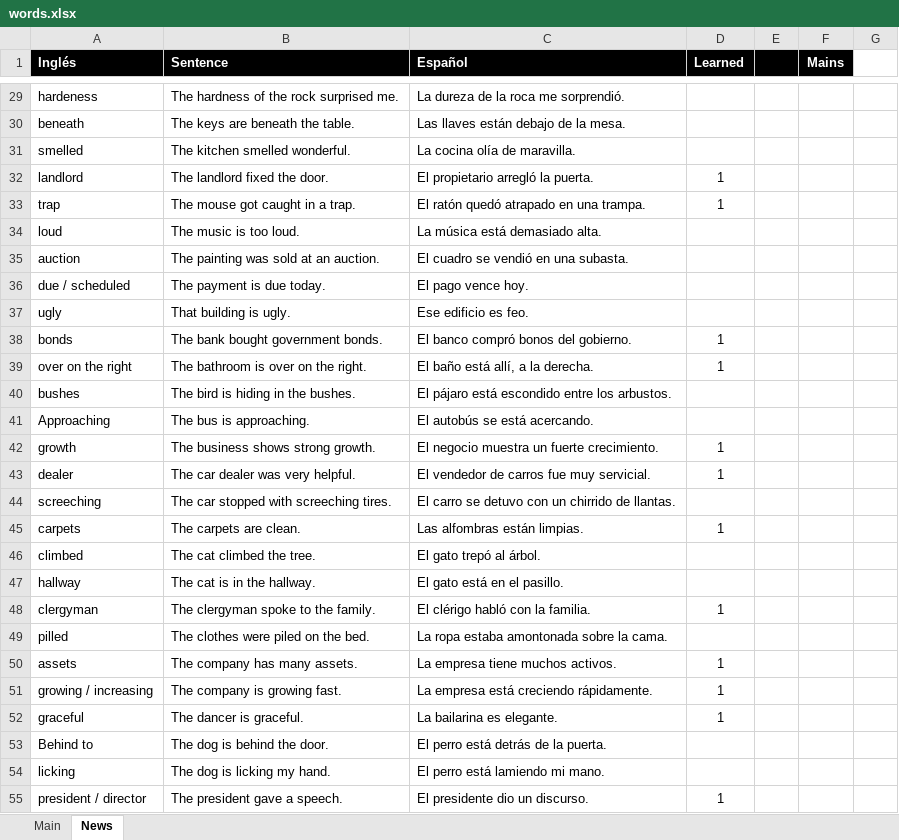
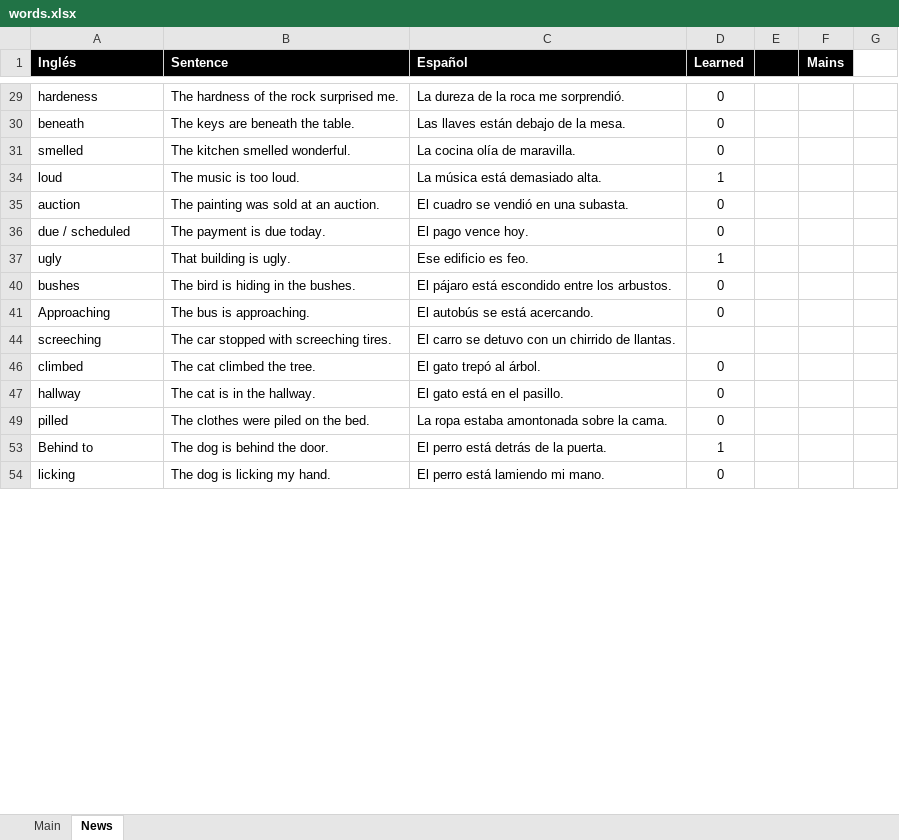
Before and after one commit to josebrx99/python, an Excel workbook: english/words.xlsx, sheet News, drawn as a sheet; only a part is shown, gaps mark what is left out; values as stored, in another font and other column widths than the file's, no borders; removed rows and columns are numbered as before the commit, all else as after; the diff covers the shown part only; the diff names each change by its address in the sheet, - before the commit and + after, or states it on an @@ line.

```diff
--- a/english/words.xlsx (sheet News)
+++ b/english/words.xlsx (sheet News)
-D29:D31 (Learned): (empty)
+D29:D31 (Learned): 0
@@ row 32 hidden: landlord | The landlord fixed the door. | El propietario arregló la puerta. | 1 @@
@@ row 33 hidden: trap | The mouse got caught in a trap. | El ratón quedó atrapado en una trampa. | 1 @@
-D34 (Learned): (empty)
+D34 (Learned): 1
-D35:D36 (Learned): (empty)
+D35:D36 (Learned): 0
-D37 (Learned): (empty)
+D37 (Learned): 1
@@ row 38 hidden: bonds | The bank bought government bonds. | El banco compró bonos del gobierno. | 1 @@
@@ row 39 hidden: over on the right | The bathroom is over on the right. | El baño está allí, a la derecha. | 1 @@
-D40:D41 (Learned): (empty)
+D40:D41 (Learned): 0
@@ row 42 hidden: growth | The business shows strong growth. | El negocio muestra un fuerte crecimiento. | 1 @@
@@ row 43 hidden: dealer | The car dealer was very helpful. | El vendedor de carros fue muy servicial. | 1 @@
@@ row 45 hidden: carpets | The carpets are clean. | Las alfombras están limpias. | 1 @@
-D46:D47 (Learned): (empty)
+D46:D47 (Learned): 0
@@ row 48 hidden: clergyman | The clergyman spoke to the family. | El clérigo habló con la familia. | 1 @@
-D49 (Learned): (empty)
+D49 (Learned): 0
@@ row 50 hidden: assets | The company has many assets. | La empresa tiene muchos activos. | 1 @@
@@ row 51 hidden: growing / increasing | The company is growing fast. | La empresa está creciendo rápidamente. | 1 @@
@@ row 52 hidden: graceful | The dancer is graceful. | La bailarina es elegante. | 1 @@
-D53 (Learned): (empty)
+D53 (Learned): 1
-D54 (Learned): (empty)
+D54 (Learned): 0
@@ row 55 hidden: president / director | The president gave a speech. | El presidente dio un discurso. | 1 @@
```
Also changed, not shown: 8 added rows, 26 hidden or unhidden rows and 38 edited cells elsewhere in this sheet, 2 other files.
